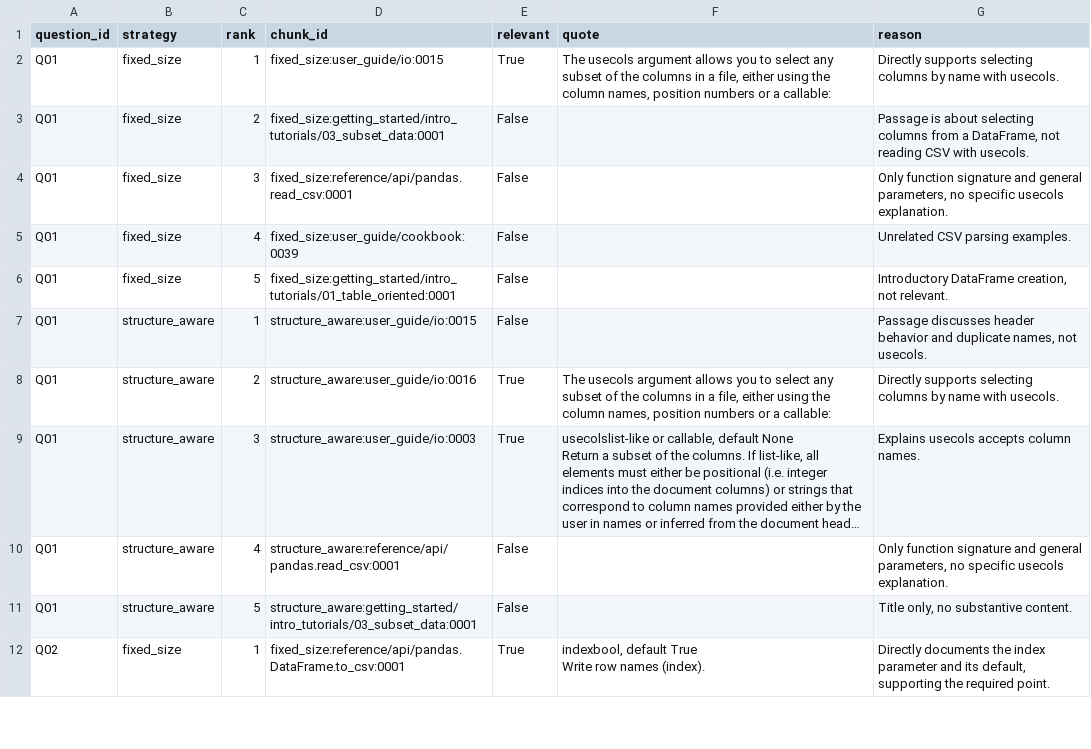
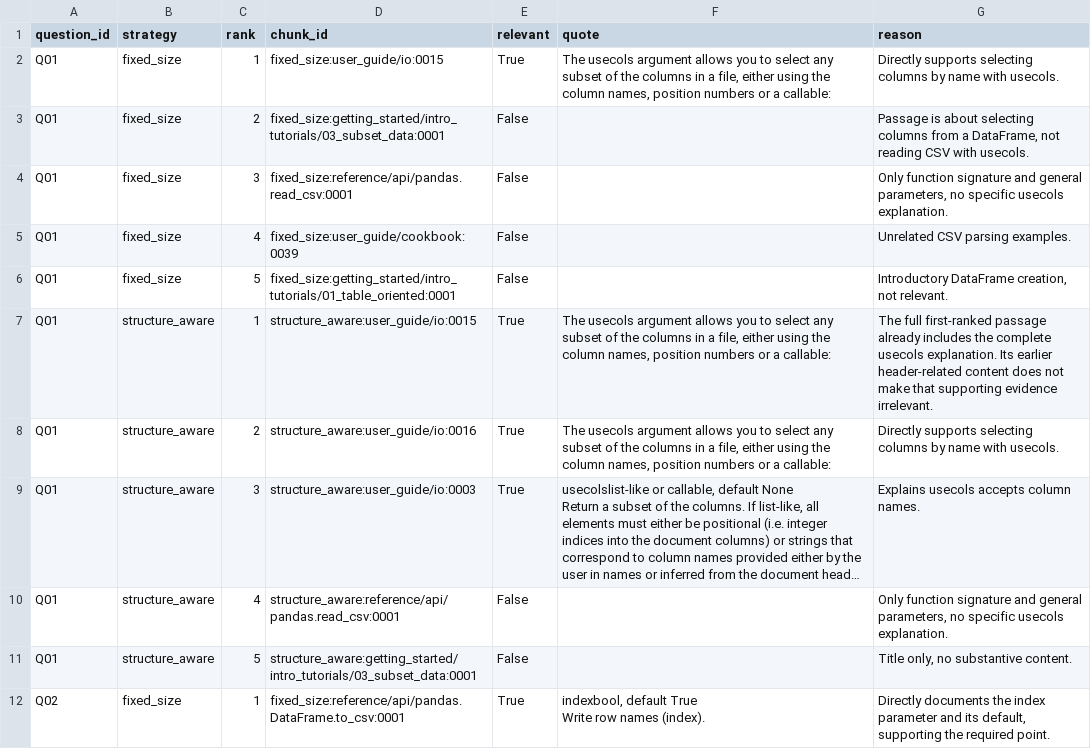
Before and after one commit to lizhengxiao2580-gif/cs5481-pandas-rag, a CSV file: eval/results/retrieval_labels.csv, drawn as a sheet; only a part is shown; long unchanged cells end in ….

Commit message:
fix: align reviewed Q01 metrics and retrieval evaluation docs

```diff
--- a/eval/results/retrieval_labels.csv
+++ b/eval/results/retrieval_labels.csv
@@ -6,3 +6,3 @@ Q01,fixed_size,4,fixed_size:user_guide/cookbook:0039,False,,Unrelated CSV parsin
 Q01,fixed_size,5,fixed_size:getting_started/intro_tutorials/01_table_oriented:0001,False,,"Introductory DataFrame creation, not relevant."
-Q01,structure_aware,1,structure_aware:user_guide/io:0015,False,,"Passage discusses header behavior and duplicate names, not usecols."
+Q01,structure_aware,1,structure_aware:user_guide/io:0015,True,"The usecols argument allows you to select any subset of the columns in a file, either using the column names, position numbers or a callable:",The full first-ranked passage already includes the complete usecols explanation. Its earlier header-related content does not make that supporting evidence irrelevant.
 Q01,structure_aware,2,structure_aware:user_guide/io:0016,True,"The usecols argument allows you to select any subset of the columns in a file, either using the column names, position numbers or a callable:",Directly supports selecting columns by name with usecols.
```
Also changed, not shown: eval/results/scores.csv, 11 other files.
